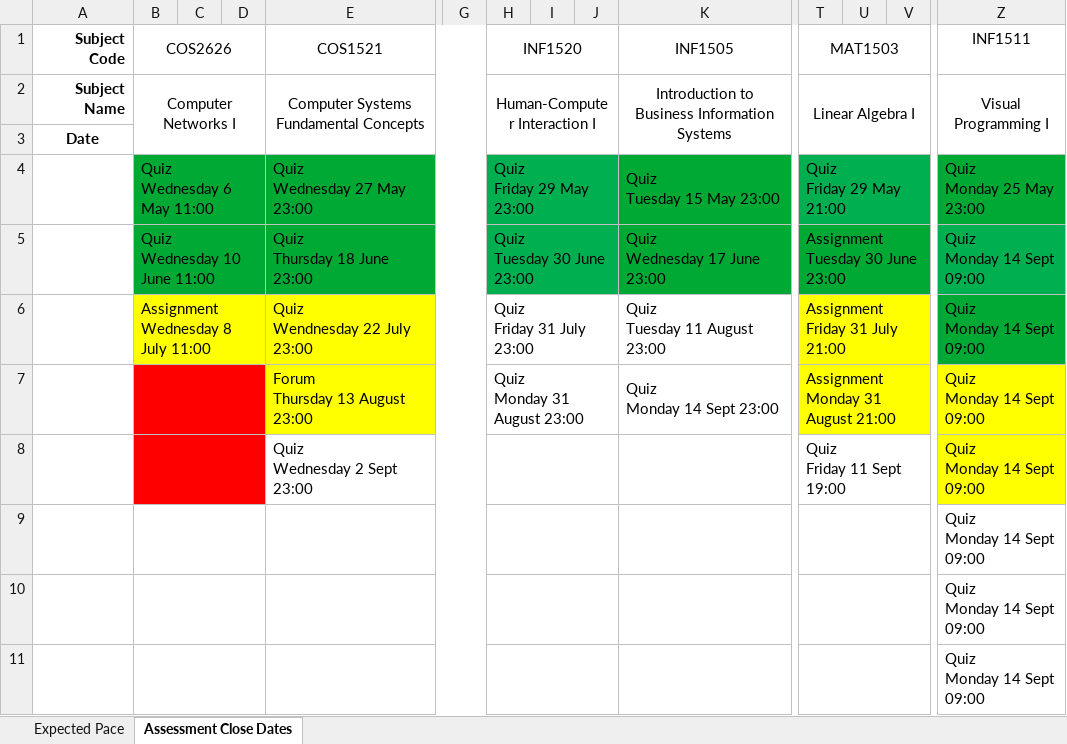
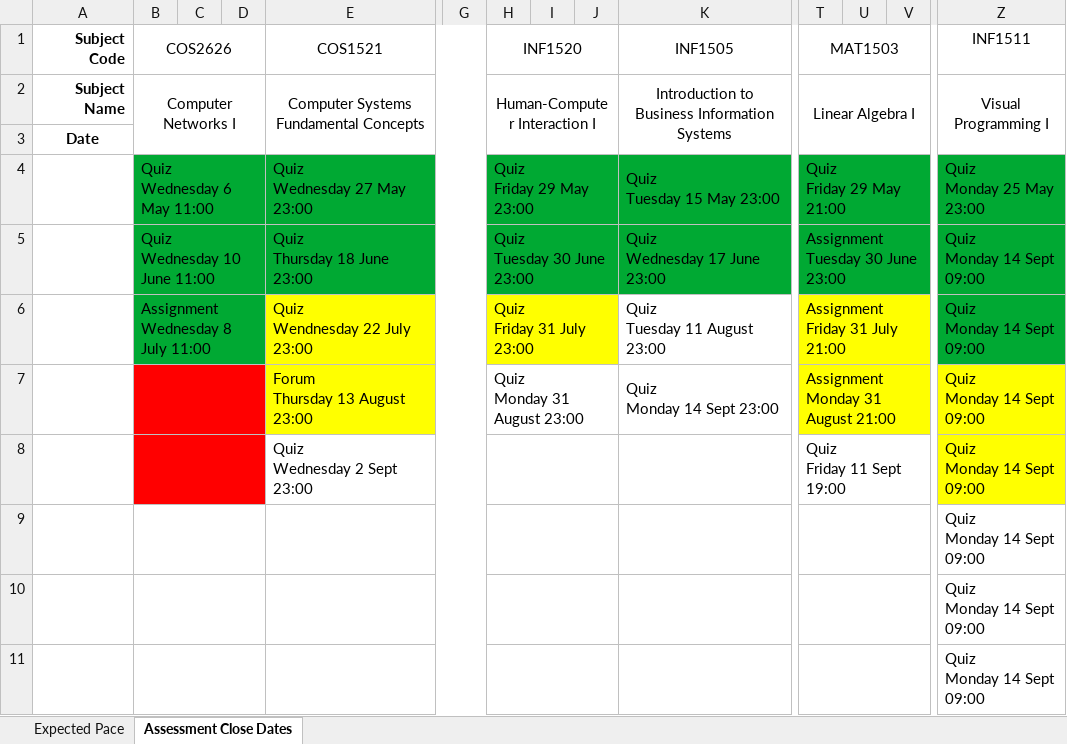
Before and after one commit to SparrowZA/UniSA, an Excel workbook: curriculum.xlsx, sheet Assessment Close Dates, drawn as a sheet; only a part is shown, gaps mark what is left out; values as stored, in another font and other column widths than the file's, no borders; the diff names each change by its address in the sheet, - before the commit and + after, or states it on an @@ line.

Commit message:
Added new tests, finished others

```diff
--- a/curriculum.xlsx (sheet Assessment Close Dates)
+++ b/curriculum.xlsx (sheet Assessment Close Dates)
-H4:J5 fill: #00B050
+H4:J5 fill: #00A933
-T4:V4 fill: #00B050
+T4:V4 fill: #00A933
-Z5 fill: #00B050
+Z5 fill: #00A933
-B6:D6 fill: #FFFF00
+B6:D6 fill: #00A933
-H6:J6 fill: none
+H6:J6 fill: #FFFF00
```
